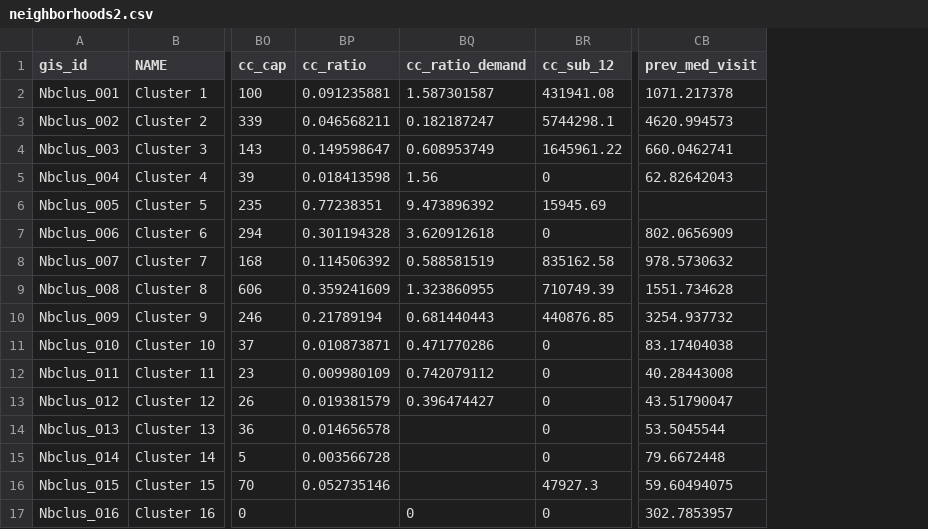
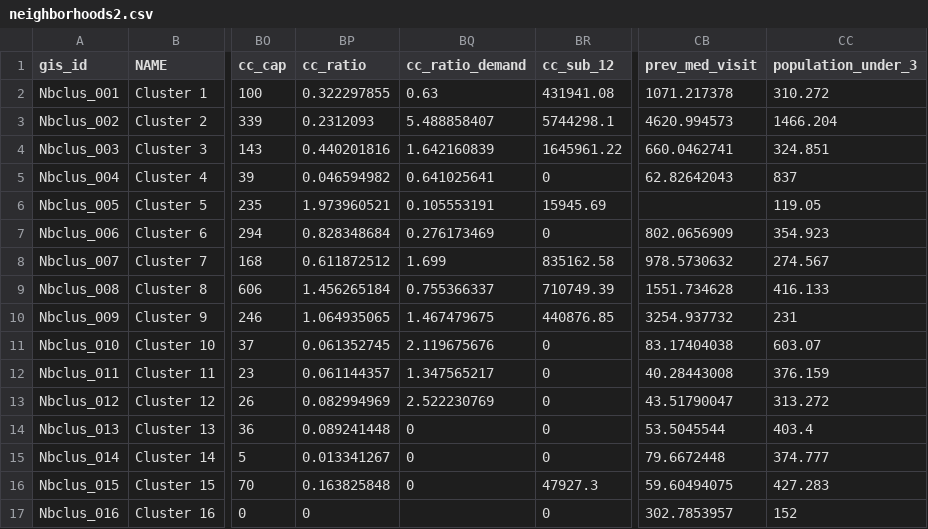
Before and after one commit to DCActionforChildren/dcaction, a CSV file: data/neighborhoods2.csv, drawn as a sheet; only a part is shown, gaps mark what is left out; the diff covers the shown part only; the diff names each change by its address in the sheet, - before the commit and + after, or states it on an @@ line.

Commit message:
Updating data with correct child care center ratios

```diff
--- a/data/neighborhoods2.csv
+++ b/data/neighborhoods2.csv
+column CC (population_under_3), rows 2-17: 310.272 | 1466.204 | 324.851 | 837 | 119.05 | 354.923 | 274.567 | 416.133 | 231 | 603.07 | 376.159 | 313.272 | 403.4 | 374.777 | 427.283 | 152
-BP2 (cc_ratio): 0.091235881
+BP2 (cc_ratio): 0.322297855
-BQ2 (cc_ratio_demand): 1.587301587
+BQ2 (cc_ratio_demand): 0.63
-BP3 (cc_ratio): 0.046568211
+BP3 (cc_ratio): 0.2312093
-BQ3 (cc_ratio_demand): 0.182187247
+BQ3 (cc_ratio_demand): 5.488858407
-BP4 (cc_ratio): 0.149598647
+BP4 (cc_ratio): 0.440201816
-BQ4 (cc_ratio_demand): 0.608953749
+BQ4 (cc_ratio_demand): 1.642160839
-BP5 (cc_ratio): 0.018413598
+BP5 (cc_ratio): 0.046594982
-BQ5 (cc_ratio_demand): 1.56
+BQ5 (cc_ratio_demand): 0.641025641
-BP6 (cc_ratio): 0.77238351
+BP6 (cc_ratio): 1.973960521
-BQ6 (cc_ratio_demand): 9.473896392
+BQ6 (cc_ratio_demand): 0.105553191
-BP7 (cc_ratio): 0.301194328
+BP7 (cc_ratio): 0.828348684
-BQ7 (cc_ratio_demand): 3.620912618
+BQ7 (cc_ratio_demand): 0.276173469
-BP8 (cc_ratio): 0.114506392
+BP8 (cc_ratio): 0.611872512
-BQ8 (cc_ratio_demand): 0.588581519
+BQ8 (cc_ratio_demand): 1.699
-BP9 (cc_ratio): 0.359241609
+BP9 (cc_ratio): 1.456265184
-BQ9 (cc_ratio_demand): 1.323860955
+BQ9 (cc_ratio_demand): 0.755366337
-BP10 (cc_ratio): 0.21789194
+BP10 (cc_ratio): 1.064935065
-BQ10 (cc_ratio_demand): 0.681440443
+BQ10 (cc_ratio_demand): 1.467479675
-BP11 (cc_ratio): 0.010873871
+BP11 (cc_ratio): 0.061352745
-BQ11 (cc_ratio_demand): 0.471770286
+BQ11 (cc_ratio_demand): 2.119675676
-BP12 (cc_ratio): 0.009980109
+BP12 (cc_ratio): 0.061144357
-BQ12 (cc_ratio_demand): 0.742079112
+BQ12 (cc_ratio_demand): 1.347565217
-BP13 (cc_ratio): 0.019381579
+BP13 (cc_ratio): 0.082994969
-BQ13 (cc_ratio_demand): 0.396474427
+BQ13 (cc_ratio_demand): 2.522230769
-BP14 (cc_ratio): 0.014656578
+BP14 (cc_ratio): 0.089241448
-BQ14:BQ16 (cc_ratio_demand): (empty)
+BQ14:BQ16 (cc_ratio_demand): 0
-BP15 (cc_ratio): 0.003566728
+BP15 (cc_ratio): 0.013341267
-BP16 (cc_ratio): 0.052735146
+BP16 (cc_ratio): 0.163825848
-BP17 (cc_ratio): (empty)
+BP17 (cc_ratio): 0
-BQ17 (cc_ratio_demand): 0
+BQ17 (cc_ratio_demand): (empty)
```
Also changed, not shown: 1 removed row and 49 edited cells elsewhere in this file, 1 other file.
